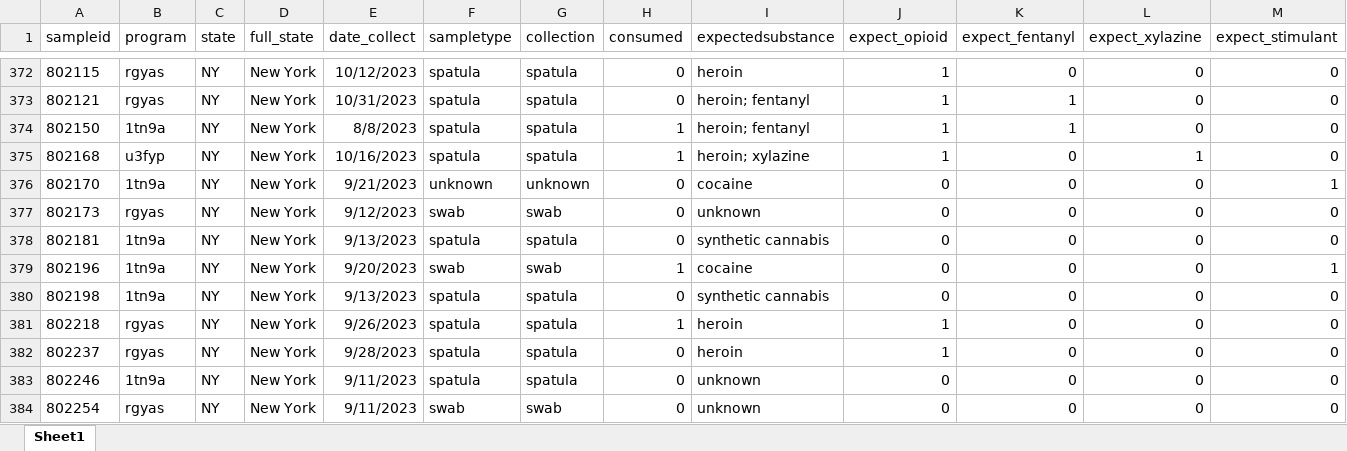
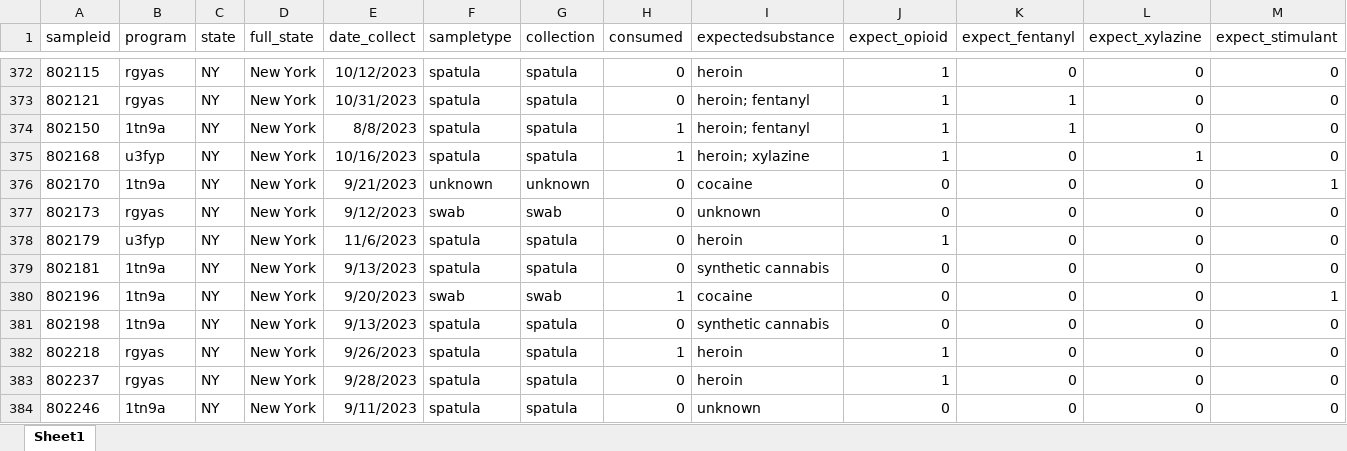
Before and after one commit to opioiddatalab/drugchecking, an Excel workbook: datasets/selfservice/nys/analysis_dataset.xlsx, sheet Sheet1, drawn as a sheet; only a part is shown, gaps mark what is left out; the shorter side is filled out with more unchanged rows; values as stored, in another font and other column widths than the file's, no borders; rows hold the shown columns only; the diff names each change by its address in the sheet, - before the commit and + after, or states it on an @@ line.

```diff
--- a/datasets/selfservice/nys/analysis_dataset.xlsx (sheet Sheet1)
+++ b/datasets/selfservice/nys/analysis_dataset.xlsx (sheet Sheet1)
+row 378: 802179 | u3fyp | NY | New York | 11/6/2023 | spatula | spatula | 0 | heroin | 1 | 0 | 0 | 0
```
Also changed, not shown: datasets/labservice/unc_gcms.xlsx, datasets/nc/nc_lab_detail.xlsx, 57 other files.
